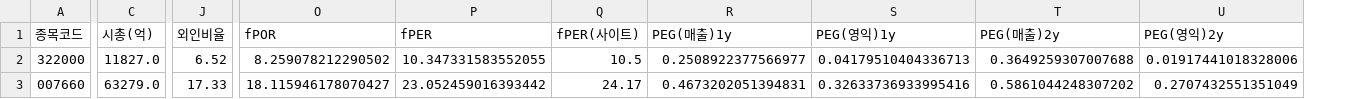
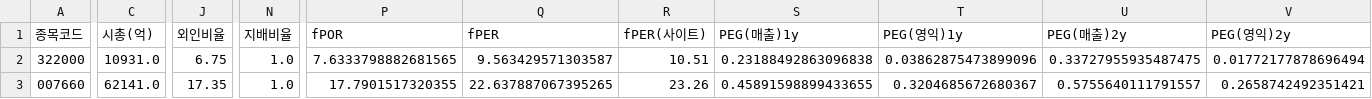
Before and after one commit to Dapsipri-Kipchoge/Time-etf-value, a CSV file: data/watchlist.csv, drawn as a sheet; only a part is shown, gaps mark what is left out; addresses are those after the commit; the diff covers the shown part only; the diff names each change by its address in the sheet, - before the commit and + after, or states it on an @@ line.

```diff
--- a/data/watchlist.csv
+++ b/data/watchlist.csv
+column N (지배비율), rows 2-3: 1.0 | 1.0
-C2 (시총(억)): 11827.0
+C2 (시총(억)): 10931.0
-J2 (외인비율): 6.52
+J2 (외인비율): 6.75
-P2 (fPOR): 8.259078212290502
+P2 (fPOR): 7.6333798882681565
-Q2 (fPER): 10.347331583552055
+Q2 (fPER): 9.563429571303587
-R2 (fPER(사이트)): 10.5
+R2 (fPER(사이트)): 10.51
-S2 (PEG(매출)1y): 0.2508922377566977
+S2 (PEG(매출)1y): 0.23188492863096838
-T2 (PEG(영익)1y): 0.04179510404336713
+T2 (PEG(영익)1y): 0.03862875473899096
-U2 (PEG(매출)2y): 0.3649259307007688
+U2 (PEG(매출)2y): 0.33727955935487475
-V2 (PEG(영익)2y): 0.01917441018328006
+V2 (PEG(영익)2y): 0.01772177878696494
-C3 (시총(억)): 63279.0
+C3 (시총(억)): 62141.0
-J3 (외인비율): 17.33
+J3 (외인비율): 17.35
-P3 (fPOR): 18.115946178070427
+P3 (fPOR): 17.7901517320355
-Q3 (fPER): 23.052459016393442
+Q3 (fPER): 22.637887067395265
-R3 (fPER(사이트)): 24.17
+R3 (fPER(사이트)): 23.26
-S3 (PEG(매출)1y): 0.4673202051394831
+S3 (PEG(매출)1y): 0.45891598899433655
-T3 (PEG(영익)1y): 0.32633736933995416
+T3 (PEG(영익)1y): 0.3204685672680367
-U3 (PEG(매출)2y): 0.5861044248307202
+U3 (PEG(매출)2y): 0.5755640111791557
-V3 (PEG(영익)2y): 0.2707432551351049
+V3 (PEG(영익)2y): 0.2658742492351421
```
Also changed, not shown: 1 added row, 1 removed row and 92 edited cells elsewhere in this file, data/universe.csv, data/us_universe.csv, 4 other files.
